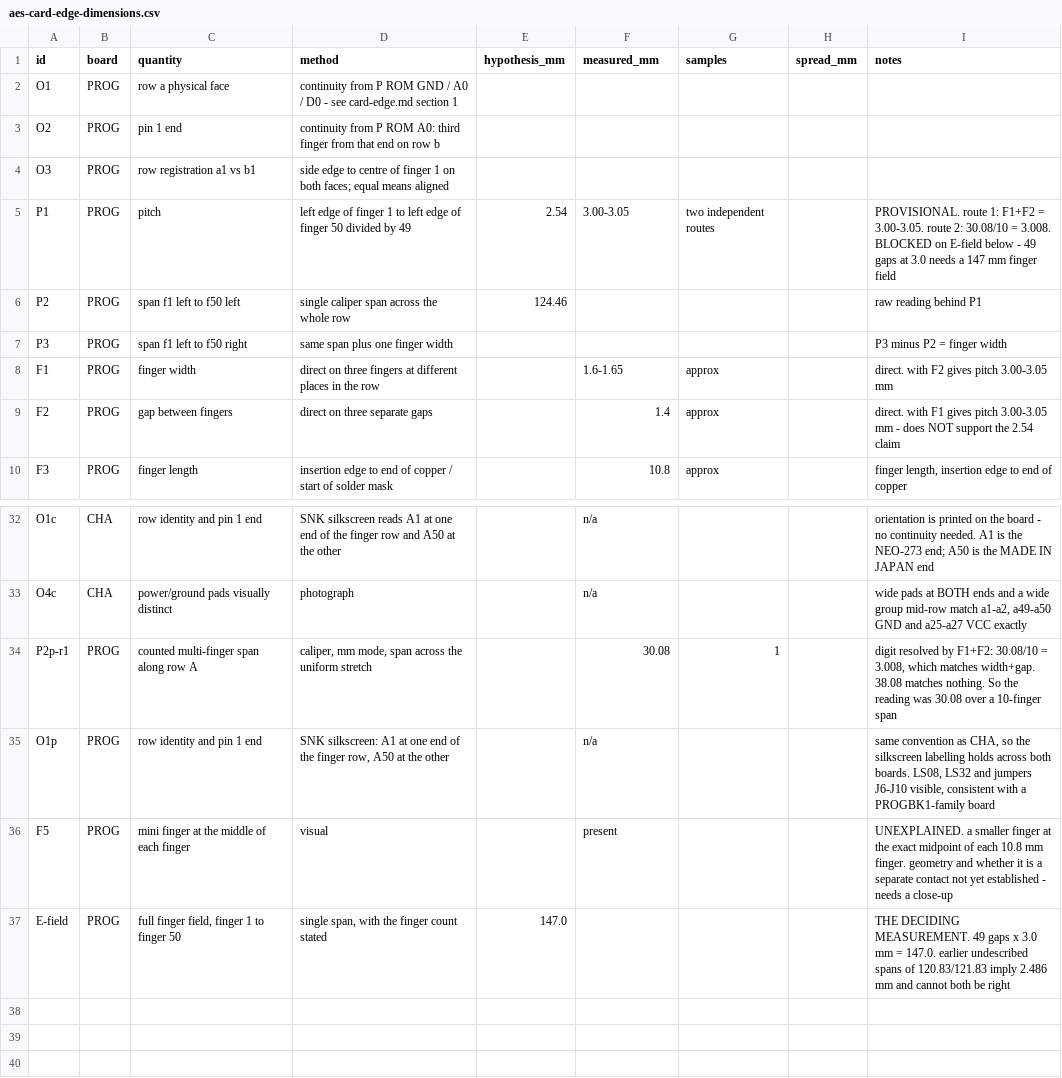
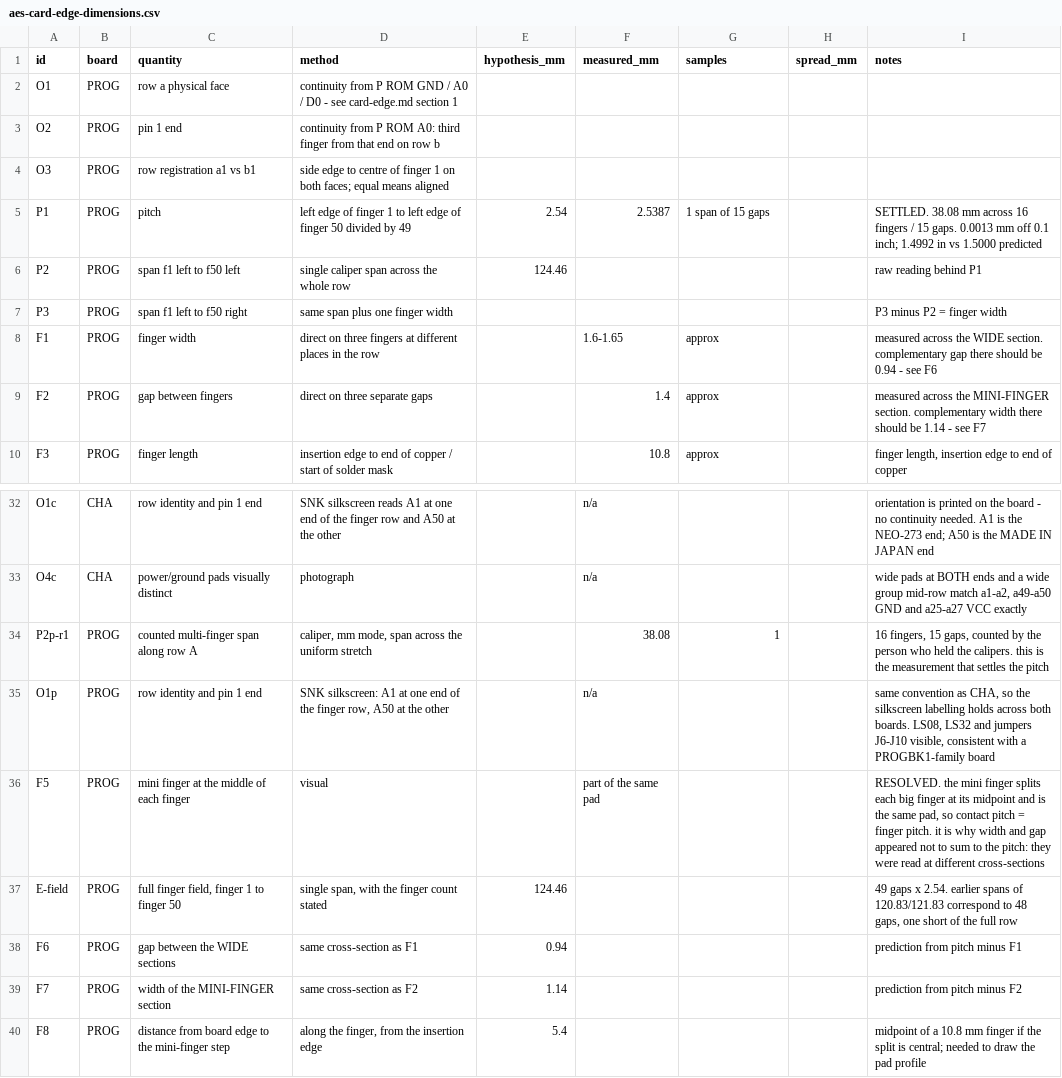
Before and after one commit to v62zc25th9-netizen/neoforge, a CSV file: docs/data/aes-card-edge-dimensions.csv, drawn as a sheet; only a part is shown, gaps mark what is left out.

```diff
--- a/docs/data/aes-card-edge-dimensions.csv
+++ b/docs/data/aes-card-edge-dimensions.csv
@@ -4,7 +4,7 @@ O2,PROG,pin 1 end,continuity from P ROM A0: third finger from that end on row b,
 O3,PROG,row registration a1 vs b1,side edge to centre of finger 1 on both faces; equal means aligned,,,,,
-P1,PROG,pitch,left edge of finger 1 to left edge of finger 50 divided by 49,2.54,3.00-3.05,two independent routes,,PROVISIONAL. route 1: F1+F2 = 3.00-3.05. route 2: 30.08/10 = 3.008. BLOCKED on E-field below - 49 gaps at 3.0 needs a 147 mm finger field
+P1,PROG,pitch,left edge of finger 1 to left edge of finger 50 divided by 49,2.54,2.5387,1 span of 15 gaps,,SETTLED. 38.08 mm across 16 fingers / 15 gaps. 0.0013 mm off 0.1 inch; 1.4992 in vs 1.5000 predicted
 P2,PROG,span f1 left to f50 left,single caliper span across the whole row,124.46,,,,raw reading behind P1
 P3,PROG,span f1 left to f50 right,same span plus one finger width,,,,,P3 minus P2 = finger width
-F1,PROG,finger width,direct on three fingers at different places in the row,,1.6-1.65,approx,,direct. with F2 gives pitch 3.00-3.05 mm
-F2,PROG,gap between fingers,direct on three separate gaps,,1.4,approx,,direct. with F1 gives pitch 3.00-3.05 mm - does NOT support the 2.54 claim
+F1,PROG,finger width,direct on three fingers at different places in the row,,1.6-1.65,approx,,measured across the WIDE section. complementary gap there should be 0.94 - see F6
+F2,PROG,gap between fingers,direct on three separate gaps,,1.4,approx,,measured across the MINI-FINGER section. complementary width there should be 1.14 - see F7
 F3,PROG,finger length,insertion edge to end of copper / start of solder mask,,10.8,approx,,"finger length, insertion edge to end of copper"
@@ -33,5 +33,8 @@ O1c,CHA,row identity and pin 1 end,SNK silkscreen reads A1 at one end of the fin
 O4c,CHA,power/ground pads visually distinct,photograph,,n/a,,,"wide pads at BOTH ends and a wide group mid-row match a1-a2, a49-a50 GND and a25-a27 VCC exactly"
-P2p-r1,PROG,counted multi-finger span along row A,"caliper, mm mode, span across the uniform stretch",,30.08,1,,"digit resolved by F1+F2: 30.08/10 = 3.008, which matches width+gap. 38.08 matches nothing. So the reading was 30.08 over a 10-finger span"
+P2p-r1,PROG,counted multi-finger span along row A,"caliper, mm mode, span across the uniform stretch",,38.08,1,,"16 fingers, 15 gaps, counted by the person who held the calipers. this is the measurement that settles the pitch"
 O1p,PROG,row identity and pin 1 end,"SNK silkscreen: A1 at one end of the finger row, A50 at the other",,n/a,,,"same convention as CHA, so the silkscreen labelling holds across both boards. LS08, LS32 and jumpers J6-J10 visible, consistent with a PROGBK1-family board"
-F5,PROG,mini finger at the middle of each finger,visual,,present,,,UNEXPLAINED. a smaller finger at the exact midpoint of each 10.8 mm finger. geometry and whether it is a separate contact not yet established - needs a close-up
-E-field,PROG,"full finger field, finger 1 to finger 50","single span, with the finger count stated",147.0,,,,THE DECIDING MEASUREMENT. 49 gaps x 3.0 mm = 147.0. earlier undescribed spans of 120.83/121.83 imply 2.486 mm and cannot both be right
+F5,PROG,mini finger at the middle of each finger,visual,,part of the same pad,,,"RESOLVED. the mini finger splits each big finger at its midpoint and is the same pad, so contact pitch = finger pitch. it is why width and gap appeared not to sum to the pitch: they were read at different cross-sections"
+E-field,PROG,"full finger field, finger 1 to finger 50","single span, with the finger count stated",124.46,,,,"49 gaps x 2.54. earlier spans of 120.83/121.83 correspond to 48 gaps, one short of the full row"
+F6,PROG,gap between the WIDE sections,same cross-section as F1,0.94,,,,prediction from pitch minus F1
+F7,PROG,width of the MINI-FINGER section,same cross-section as F2,1.14,,,,prediction from pitch minus F2
+F8,PROG,distance from board edge to the mini-finger step,"along the finger, from the insertion edge",5.4,,,,midpoint of a 10.8 mm finger if the split is central; needed to draw the pad profile
```
Also changed, not shown: 3 other files.
